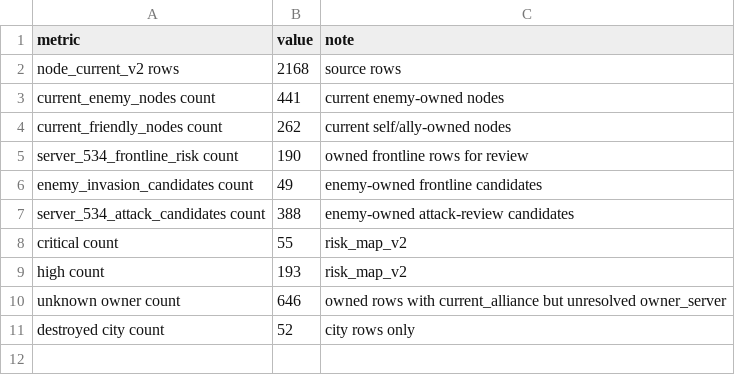
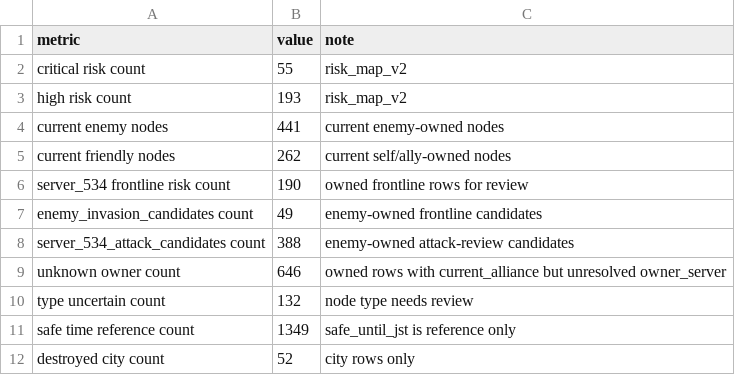
Before and after one commit to naphthaPhD/lastwar-s6-strategy, a CSV file: sample_output/sheet_migration/commander_dashboard_v2.csv, drawn as a sheet.

```diff
--- a/sample_output/sheet_migration/commander_dashboard_v2.csv
+++ b/sample_output/sheet_migration/commander_dashboard_v2.csv
@@ -1,11 +1,12 @@
 metric,value,note
-node_current_v2 rows,2168,source rows
-current_enemy_nodes count,441,current enemy-owned nodes
-current_friendly_nodes count,262,current self/ally-owned nodes
-server_534_frontline_risk count,190,owned frontline rows for review
+critical risk count,55,risk_map_v2
+high risk count,193,risk_map_v2
+current enemy nodes,441,current enemy-owned nodes
+current friendly nodes,262,current self/ally-owned nodes
+server_534 frontline risk count,190,owned frontline rows for review
 enemy_invasion_candidates count,49,enemy-owned frontline candidates
 server_534_attack_candidates count,388,enemy-owned attack-review candidates
-critical count,55,risk_map_v2
-high count,193,risk_map_v2
 unknown owner count,646,owned rows with current_alliance but unresolved owner_server
+type uncertain count,132,node type needs review
+safe time reference count,1349,safe_until_jst is reference only
 destroyed city count,52,city rows only
```
Also changed, not shown: sample_output/sheet_migration/top_critical_risks_v2.csv, sample_output/sheet_migration/top_enemy_invasion_candidates_v2.csv, 4 other files.
